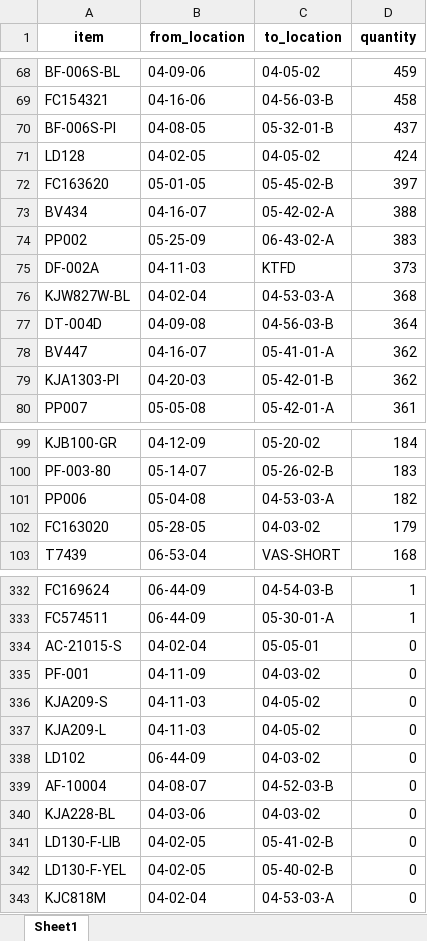
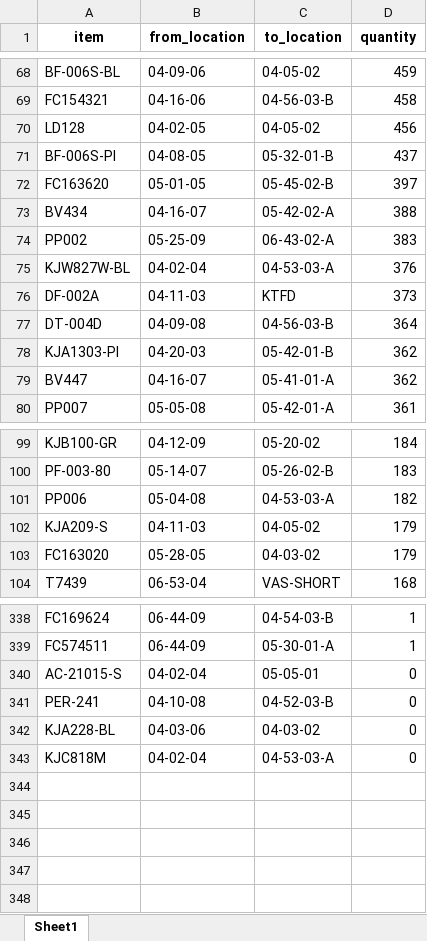
Before and after one commit to SithumAsitha/OptiFlow-AI, an Excel workbook: replenishment_plan.xlsx, sheet Sheet1, drawn as a sheet; only a part is shown, gaps mark what is left out; values as stored, in another font and other column widths than the file's, no borders; removed rows and columns are numbered as before the commit, all else as after; the diff covers the shown part only; the diff names each change by its address in the sheet, - before the commit and + after, or states it on an @@ line.

```diff
--- a/replenishment_plan.xlsx (sheet Sheet1)
+++ b/replenishment_plan.xlsx (sheet Sheet1)
+row 70: LD128 | 04-02-05 | 04-05-02 | 456
-row 71: LD128 | 04-02-05 | 04-05-02 | 424
+row 75: KJW827W-BL | 04-02-04 | 04-53-03-A | 376
-row 76: KJW827W-BL | 04-02-04 | 04-53-03-A | 368
@@ row 79 moved to row 78: KJA1303-PI @@
+row 102: KJA209-S | 04-11-03 | 04-05-02 | 179
-row 335: PF-001 | 04-11-09 | 04-03-02 | 0
-row 336: KJA209-S | 04-11-03 | 04-05-02 | 0
-row 337: KJA209-L | 04-11-03 | 04-05-02 | 0
-row 338: LD102 | 06-44-09 | 04-03-02 | 0
-A341 (item): AF-10004
+A341 (item): PER-241
-B341 (from_location): 04-08-07
+B341 (from_location): 04-10-08
-row 341: LD130-F-LIB | 04-02-05 | 05-41-02-B | 0
-row 342: LD130-F-YEL | 04-02-05 | 05-40-02-B | 0
```
Also changed, not shown: 23 added rows, 18 removed rows, 76 moved rows and 8 edited cells elsewhere in this sheet, 1 other file.
